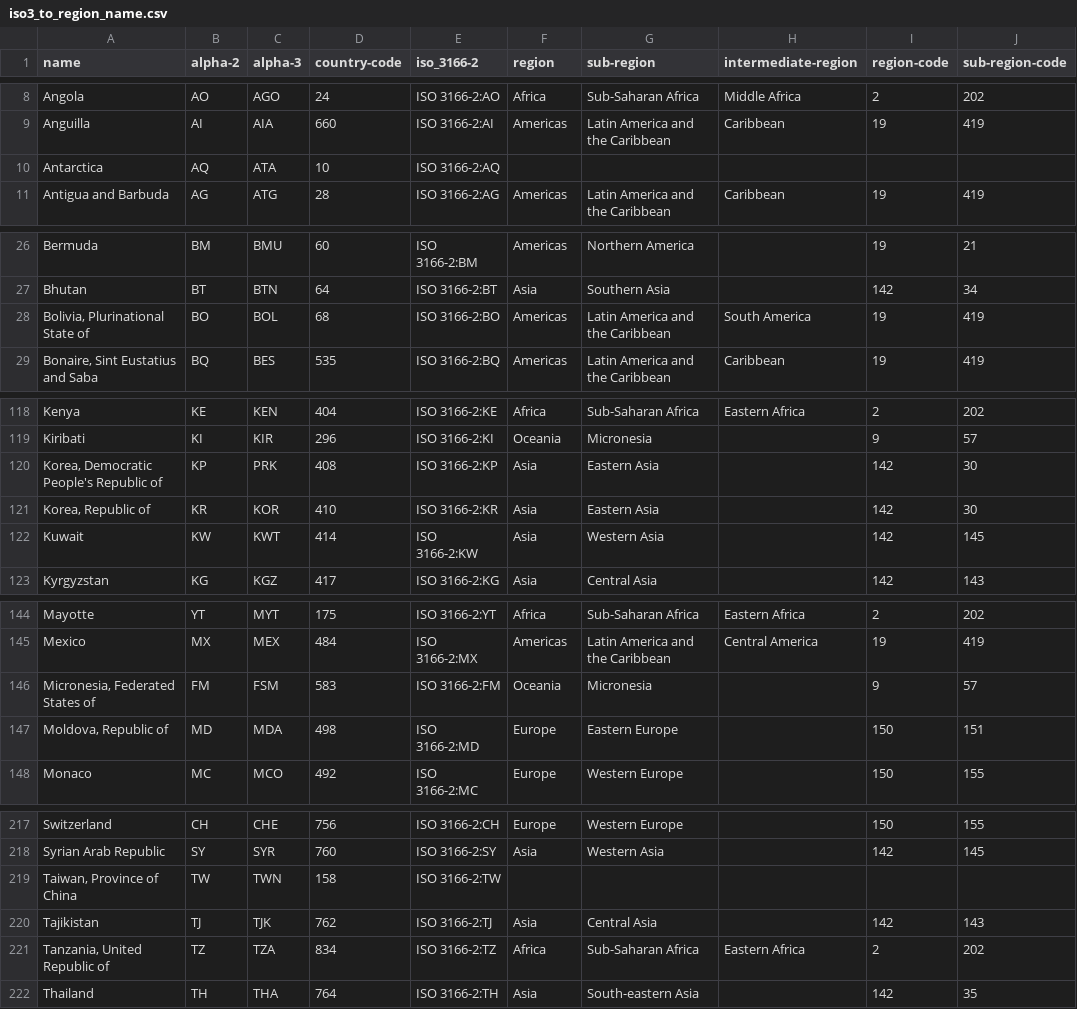
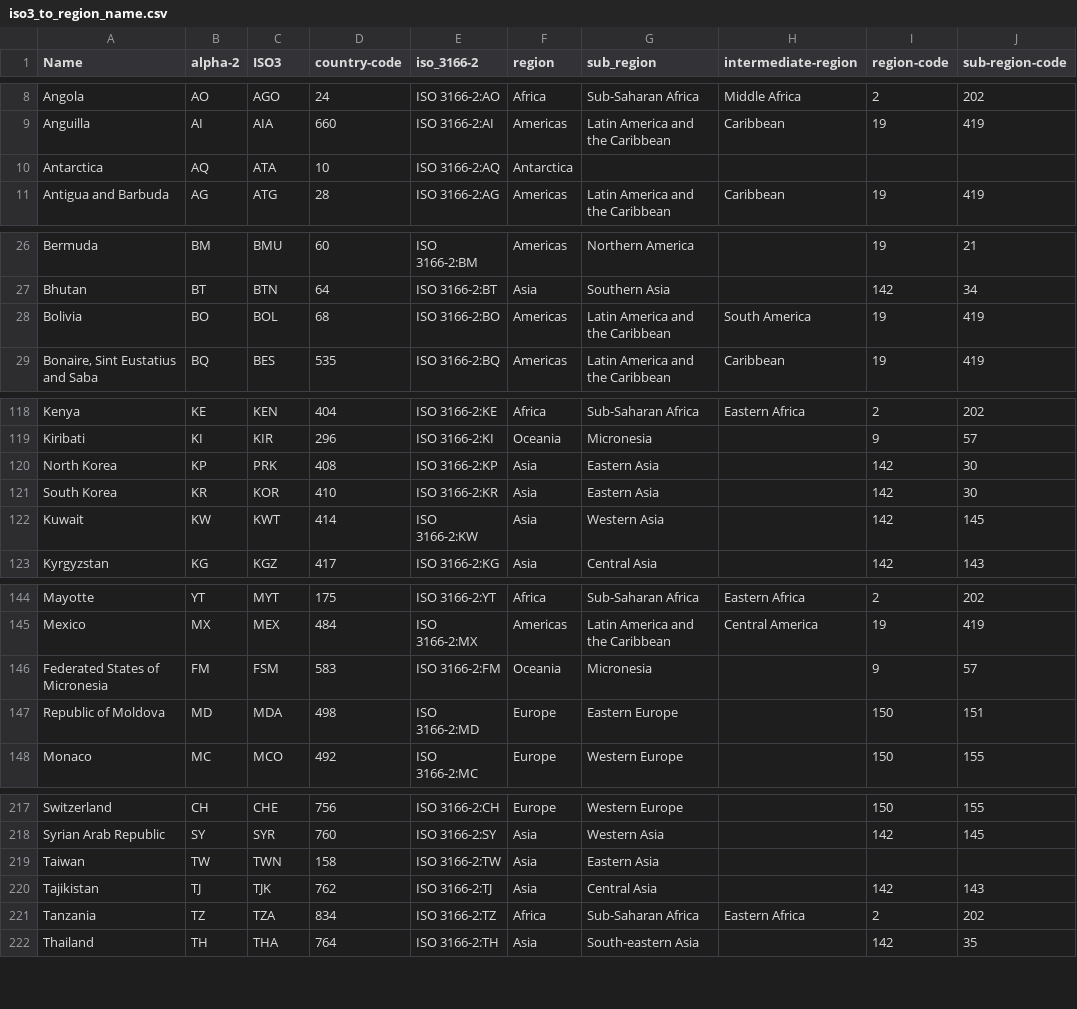
Before and after one commit to donismous/Climate-Resilience, a CSV file: config/iso3_to_region_name.csv, drawn as a sheet; only a part is shown, gaps mark what is left out; the diff covers the shown part only; the diff names each change by its address in the sheet, - before the commit and + after, or states it on an @@ line.

```diff
--- a/config/iso3_to_region_name.csv
+++ b/config/iso3_to_region_name.csv
-A1: name
+A1: Name
-C1: alpha-3
+C1: ISO3
-G1: sub-region
+G1: sub_region
-F10 (region): (empty)
+F10 (region): Antarctica
-A28 (Name): Bolivia, Plurinational State of
+A28 (Name): Bolivia
-A120 (Name): Korea, Democratic People's Republic of
+A120 (Name): North Korea
-A121 (Name): Korea, Republic of
+A121 (Name): South Korea
-A146 (Name): Micronesia, Federated States of
+A146 (Name): Federated States of Micronesia
-A147 (Name): Moldova, Republic of
+A147 (Name): Republic of Moldova
-A219 (Name): Taiwan, Province of China
+A219 (Name): Taiwan
-F219 (region): (empty)
+F219 (region): Asia
-G219 (sub_region): (empty)
+G219 (sub_region): Eastern Asia
-A221 (Name): Tanzania, United Republic of
+A221 (Name): Tanzania
```
Also changed, not shown: 5 edited cells elsewhere in this file, 8 other files.
